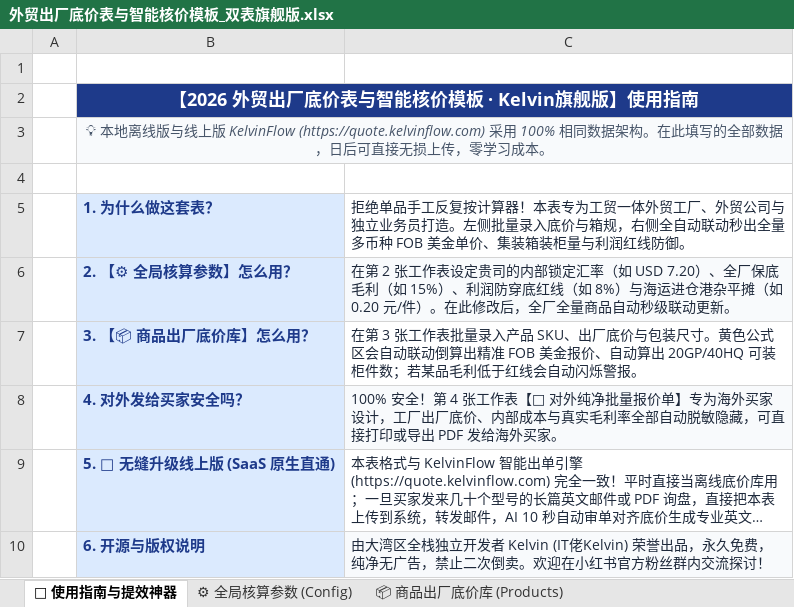
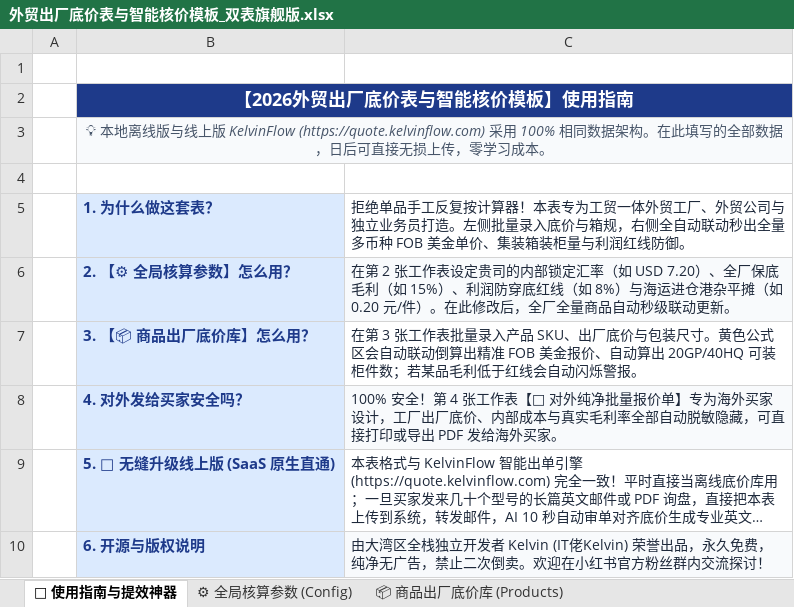
Before and after one commit to KelvinTsui820/kelvinflow-quote-engine, an Excel workbook: public/templates/外贸出厂底价表与智能核价模板_双表旗舰版.xlsx, sheet 📌 使用指南与提效神器, drawn as a sheet; long unchanged cells end in …; values as stored, in another font and other column widths than the file's, no borders; the diff names each change by its address in the sheet, - before the commit and + after, or states it on an @@ line.

Commit message:
fix(template): adjust row heights, freeze panes, and standardize filename to 外贸出厂底价表与智能核价模板.xlsx

```diff
--- a/public/templates/外贸出厂底价表与智能核价模板_双表旗舰版.xlsx (sheet 📌 使用指南与提效神器)
+++ b/public/templates/外贸出厂底价表与智能核价模板_双表旗舰版.xlsx (sheet 📌 使用指南与提效神器)
-B2: 【2026 外贸出厂底价表与智能核价模板 · Kelvin旗舰版】使用指南
+B2: 【2026外贸出厂底价表与智能核价模板】使用指南
```
Also changed, not shown: public/templates/极简出厂底价表_双表旗舰版.xlsx, 商品底价表/出厂底价表.xlsx, 10 other files.
